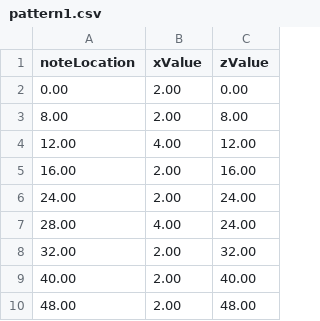
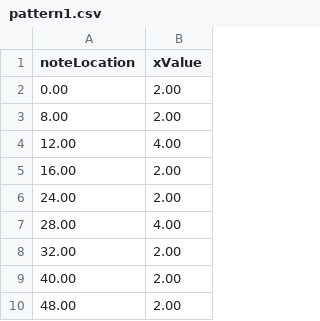
Before and after one commit to shstcs/Beat-Rush, a CSV file: Assets/@Resources/Sheets/Stage2/pattern1.csv, drawn as a sheet; only a part is shown; the diff names each change by its address in the sheet, - before the commit and + after, or states it on an @@ line.

Commit message:
[Feat] Stage2Pattern
- 2스테이지 패턴 완성

```diff
--- a/Assets/@Resources/Sheets/Stage2/pattern1.csv
+++ b/Assets/@Resources/Sheets/Stage2/pattern1.csv
-column C (zValue), rows 2-10: 0.00 | 8.00 | 12.00 | 16.00 | 24.00 | 24.00 | 32.00 | 40.00 | 48.00
```
Also changed, not shown: 25 other files.
